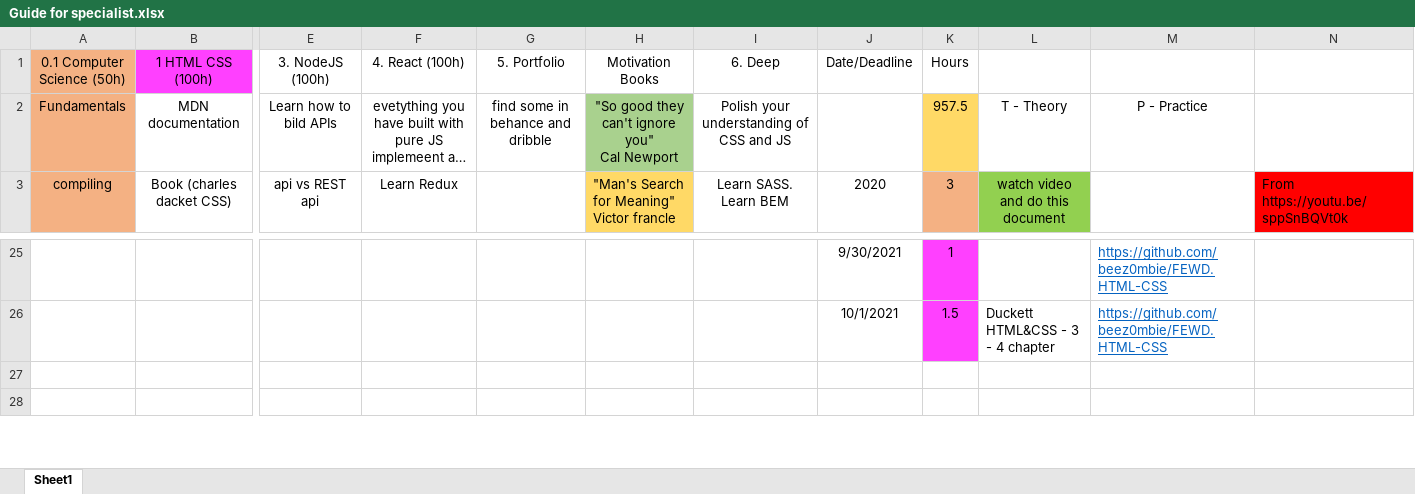
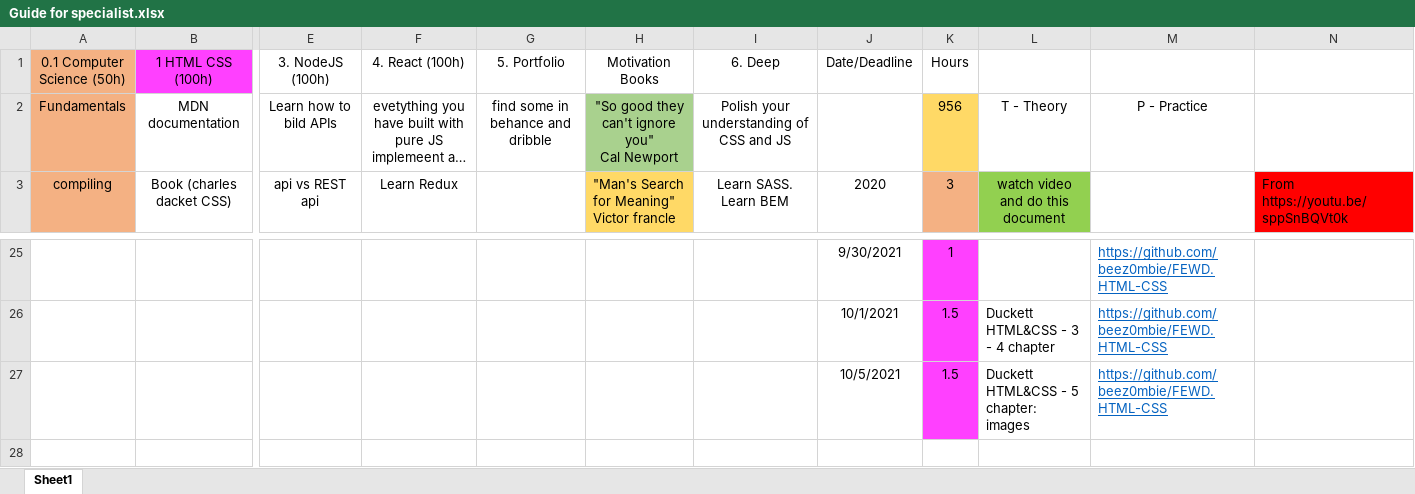
Before and after one commit to beez0mbie/FEWD.RoadMap, an Excel workbook: Guide for specialist.xlsx, sheet Sheet1, drawn as a sheet; only a part is shown, gaps mark what is left out; long unchanged cells end in …; values as stored, in another font and other column widths than the file's, no borders; rows hold the shown columns only; the diff names each change by its address in the sheet, - before the commit and + after, or states it on an @@ line.

Commit message:
add 1,5 for HTML CSS

```diff
--- a/Guide for specialist.xlsx (sheet Sheet1)
+++ b/Guide for specialist.xlsx (sheet Sheet1)
-K2 (Hours): 957.5
+K2 (Hours): 956
-row 27: (empty)
+row 27:  |  |  |  |  |  |  | 10/5/2021 | 1.5 | Duckett HTML&CSS - 5 chapter: images | https://github.com/beez0mbie/FEWD.HTML-CSS
-K27 fill: none
+K27 fill: #FF40FF
```
